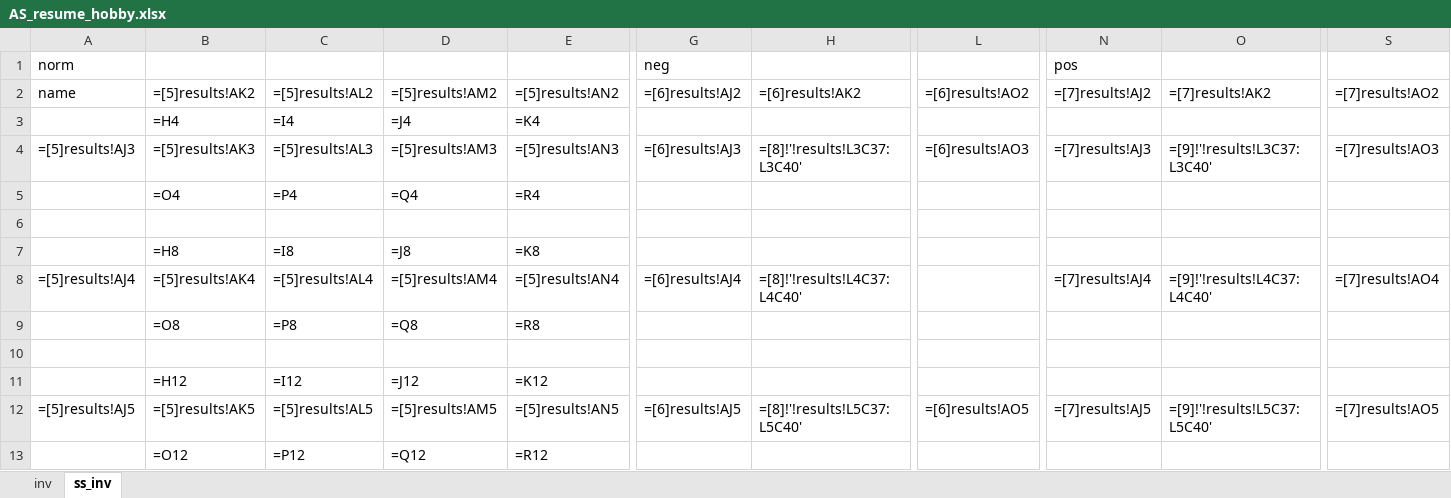
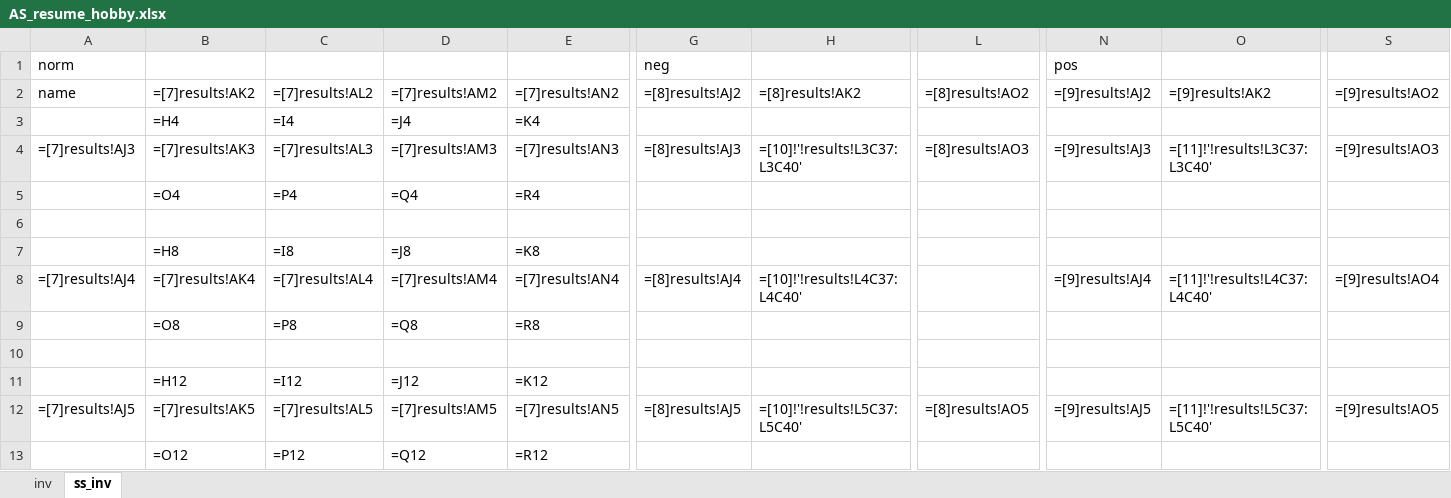
Before and after one commit to nomenazo/biowaste_optim, an Excel workbook: simulations/correction_peat_market/AS_marché/AS_marché_hobby/AS_resume_hobby.xlsx, sheet ss_inv, drawn as a sheet; only a part is shown, gaps mark what is left out; values as stored, in another font and other column widths than the file's, no borders; formulas are shown in place of their values; charts and pictures not drawn; the diff covers the shown part only; the diff names each change by its address in the sheet, - before the commit and + after, or states it on an @@ line.

```diff
--- a/simulations/correction_peat_market/AS_marché/AS_marché_hobby/AS_resume_hobby.xlsx (sheet ss_inv)
+++ b/simulations/correction_peat_market/AS_marché/AS_marché_hobby/AS_resume_hobby.xlsx (sheet ss_inv)
-B2: =[5]results!AK2
+B2: =[7]results!AK2
-C2: =[5]results!AL2
+C2: =[7]results!AL2
-D2: =[5]results!AM2
+D2: =[7]results!AM2
-E2: =[5]results!AN2
+E2: =[7]results!AN2
-G2: =[6]results!AJ2
+G2: =[8]results!AJ2
-H2: =[6]results!AK2
+H2: =[8]results!AK2
-L2: =[6]results!AO2
+L2: =[8]results!AO2
-N2: =[7]results!AJ2
+N2: =[9]results!AJ2
-O2: =[7]results!AK2
+O2: =[9]results!AK2
-S2: =[7]results!AO2
+S2: =[9]results!AO2
-A4 (name): =[5]results!AJ3
+A4 (name): =[7]results!AJ3
-B4 (=[7]results!AK2): =[5]results!AK3
+B4 (=[7]results!AK2): =[7]results!AK3
-C4 (=[7]results!AL2): =[5]results!AL3
+C4 (=[7]results!AL2): =[7]results!AL3
-D4 (=[7]results!AM2): =[5]results!AM3
+D4 (=[7]results!AM2): =[7]results!AM3
-E4 (=[7]results!AN2): =[5]results!AN3
+E4 (=[7]results!AN2): =[7]results!AN3
-G4 (=[8]results!AJ2): =[6]results!AJ3
+G4 (=[8]results!AJ2): =[8]results!AJ3
-H4 (=[8]results!AK2): =[8]!'!results!L3C37:L3C40'
+H4 (=[8]results!AK2): =[10]!'!results!L3C37:L3C40'
-L4 (=[8]results!AO2): =[6]results!AO3
+L4 (=[8]results!AO2): =[8]results!AO3
-N4 (=[9]results!AJ2): =[7]results!AJ3
+N4 (=[9]results!AJ2): =[9]results!AJ3
-O4 (=[9]results!AK2): =[9]!'!results!L3C37:L3C40'
+O4 (=[9]results!AK2): =[11]!'!results!L3C37:L3C40'
-S4 (=[9]results!AO2): =[7]results!AO3
+S4 (=[9]results!AO2): =[9]results!AO3
-A8 (name): =[5]results!AJ4
+A8 (name): =[7]results!AJ4
-B8 (=[7]results!AK2): =[5]results!AK4
+B8 (=[7]results!AK2): =[7]results!AK4
-C8 (=[7]results!AL2): =[5]results!AL4
+C8 (=[7]results!AL2): =[7]results!AL4
-D8 (=[7]results!AM2): =[5]results!AM4
+D8 (=[7]results!AM2): =[7]results!AM4
-E8 (=[7]results!AN2): =[5]results!AN4
+E8 (=[7]results!AN2): =[7]results!AN4
-G8 (=[8]results!AJ2): =[6]results!AJ4
+G8 (=[8]results!AJ2): =[8]results!AJ4
-H8 (=[8]results!AK2): =[8]!'!results!L4C37:L4C40'
+H8 (=[8]results!AK2): =[10]!'!results!L4C37:L4C40'
-N8 (=[9]results!AJ2): =[7]results!AJ4
+N8 (=[9]results!AJ2): =[9]results!AJ4
-O8 (=[9]results!AK2): =[9]!'!results!L4C37:L4C40'
+O8 (=[9]results!AK2): =[11]!'!results!L4C37:L4C40'
-S8 (=[9]results!AO2): =[7]results!AO4
+S8 (=[9]results!AO2): =[9]results!AO4
-A12 (name): =[5]results!AJ5
+A12 (name): =[7]results!AJ5
-B12 (=[7]results!AK2): =[5]results!AK5
+B12 (=[7]results!AK2): =[7]results!AK5
-C12 (=[7]results!AL2): =[5]results!AL5
+C12 (=[7]results!AL2): =[7]results!AL5
-D12 (=[7]results!AM2): =[5]results!AM5
+D12 (=[7]results!AM2): =[7]results!AM5
-E12 (=[7]results!AN2): =[5]results!AN5
+E12 (=[7]results!AN2): =[7]results!AN5
-G12 (=[8]results!AJ2): =[6]results!AJ5
+G12 (=[8]results!AJ2): =[8]results!AJ5
-H12 (=[8]results!AK2): =[8]!'!results!L5C37:L5C40'
+H12 (=[8]results!AK2): =[10]!'!results!L5C37:L5C40'
-L12 (=[8]results!AO2): =[6]results!AO5
+L12 (=[8]results!AO2): =[8]results!AO5
-N12 (=[9]results!AJ2): =[7]results!AJ5
+N12 (=[9]results!AJ2): =[9]results!AJ5
-O12 (=[9]results!AK2): =[9]!'!results!L5C37:L5C40'
+O12 (=[9]results!AK2): =[11]!'!results!L5C37:L5C40'
-S12 (=[9]results!AO2): =[7]results!AO5
+S12 (=[9]results!AO2): =[9]results!AO5
```
Also changed, not shown: 6 edited cells elsewhere in this sheet, sheet inv, simulations/correction_peat_market/AS_marché/AS_marché_hobby/inv/AS_neg_inv_mark_VF2.xlsx, simulations/correction_peat_market/AS_marché/AS_marché_hobby/inv/AS_pos_inv_mark_VF2.xlsx, 12 other files.
